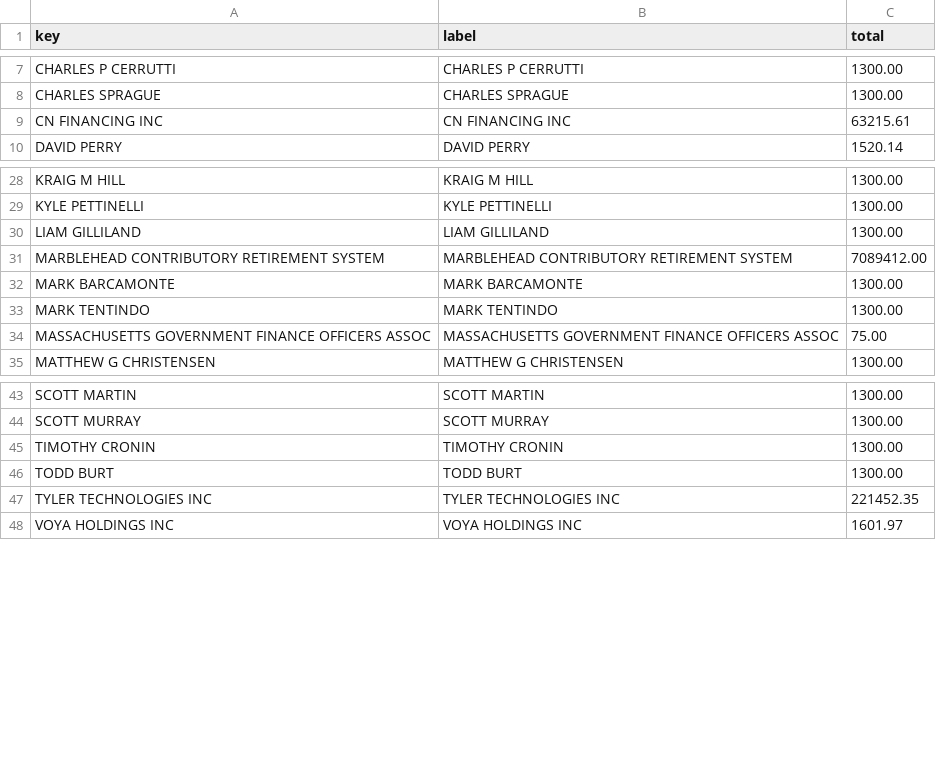
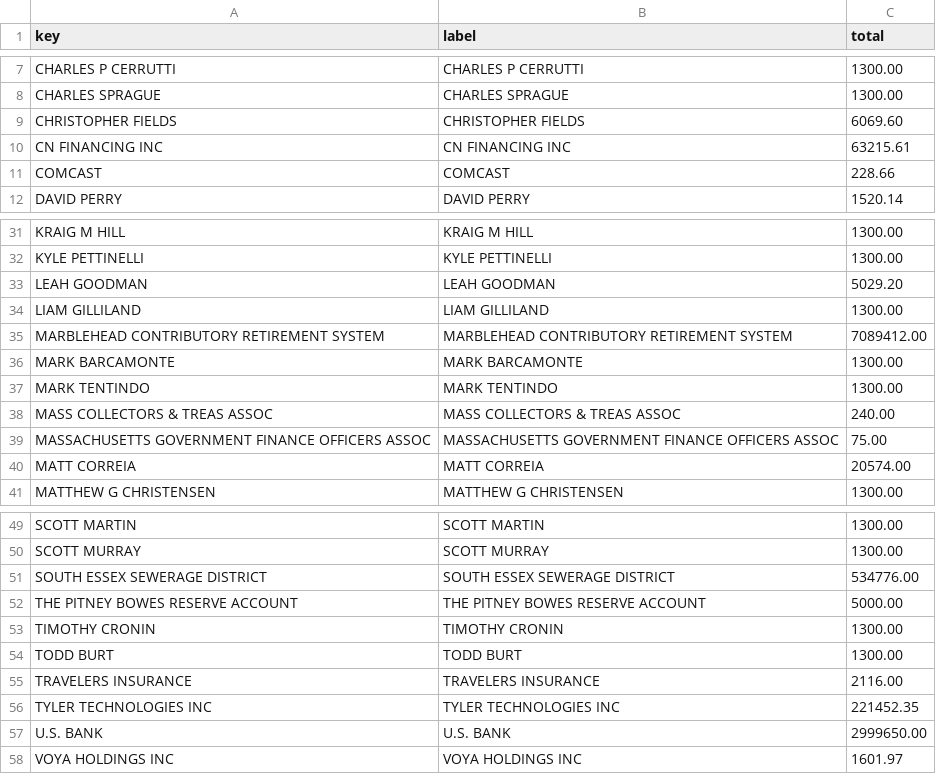
Before and after one commit to agbaber/marblehead, a CSV file: data/town_spending/vendor_totals.csv, drawn as a sheet; only a part is shown, gaps mark what is left out; the diff covers the shown part only.

Commit message:
Refresh Town spending snapshot (2026-07-10)

```diff
--- a/data/town_spending/vendor_totals.csv
+++ b/data/town_spending/vendor_totals.csv
@@ -8,3 +8,5 @@ CHARLES P CERRUTTI,CHARLES P CERRUTTI,1300.00
 CHARLES SPRAGUE,CHARLES SPRAGUE,1300.00
+CHRISTOPHER FIELDS,CHRISTOPHER FIELDS,6069.60
 CN FINANCING INC,CN FINANCING INC,63215.61
+COMCAST,COMCAST,228.66
 DAVID PERRY,DAVID PERRY,1520.14
@@ -29,2 +32,3 @@ KRAIG M HILL,KRAIG M HILL,1300.00
 KYLE PETTINELLI,KYLE PETTINELLI,1300.00
+LEAH GOODMAN,LEAH GOODMAN,5029.20
 LIAM GILLILAND,LIAM GILLILAND,1300.00
@@ -33,3 +37,5 @@ MARK BARCAMONTE,MARK BARCAMONTE,1300.00
 MARK TENTINDO,MARK TENTINDO,1300.00
+MASS COLLECTORS & TREAS ASSOC,MASS COLLECTORS & TREAS ASSOC,240.00
 MASSACHUSETTS GOVERNMENT FINANCE OFFICERS ASSOC,MASSACHUSETTS GOVERNMENT FINANCE OFFICERS ASSOC,75.00
+MATT CORREIA,MATT CORREIA,20574.00
 MATTHEW G CHRISTENSEN,MATTHEW G CHRISTENSEN,1300.00
@@ -44,5 +50,9 @@ SCOTT MARTIN,SCOTT MARTIN,1300.00
 SCOTT MURRAY,SCOTT MURRAY,1300.00
+SOUTH ESSEX SEWERAGE DISTRICT,SOUTH ESSEX SEWERAGE DISTRICT,534776.00
+THE PITNEY BOWES RESERVE ACCOUNT,THE PITNEY BOWES RESERVE ACCOUNT,5000.00
 TIMOTHY CRONIN,TIMOTHY CRONIN,1300.00
 TODD BURT,TODD BURT,1300.00
+TRAVELERS INSURANCE,TRAVELERS INSURANCE,2116.00
 TYLER TECHNOLOGIES INC,TYLER TECHNOLOGIES INC,221452.35
+U.S. BANK,U.S. BANK,2999650.00
 VOYA HOLDINGS INC,VOYA HOLDINGS INC,1601.97
```
Also changed, not shown: 1 added row elsewhere in this file, data/town_spending/department_totals.csv, 1 other file.
